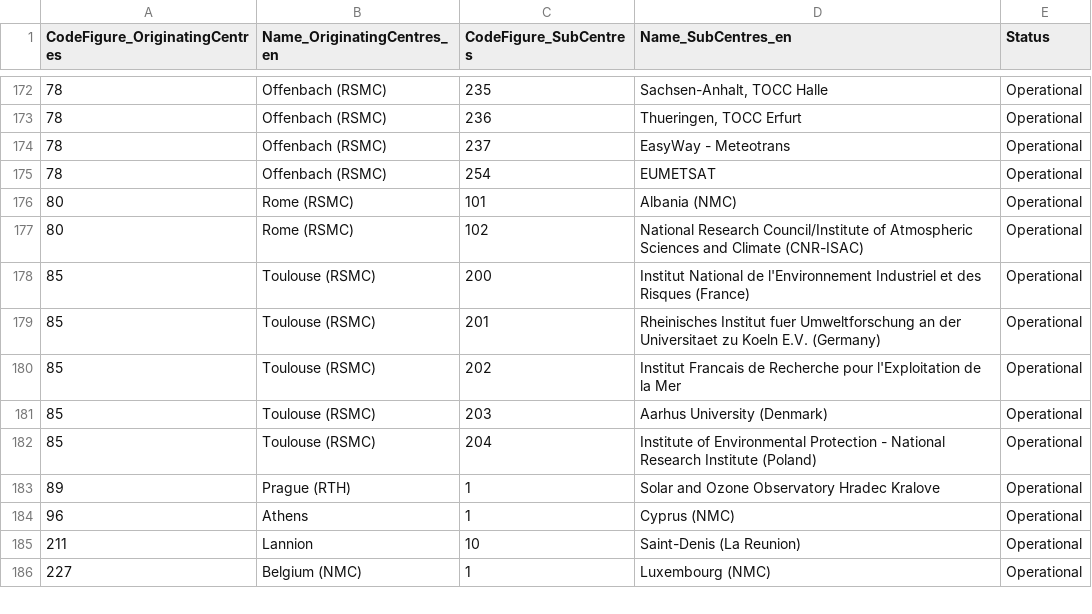
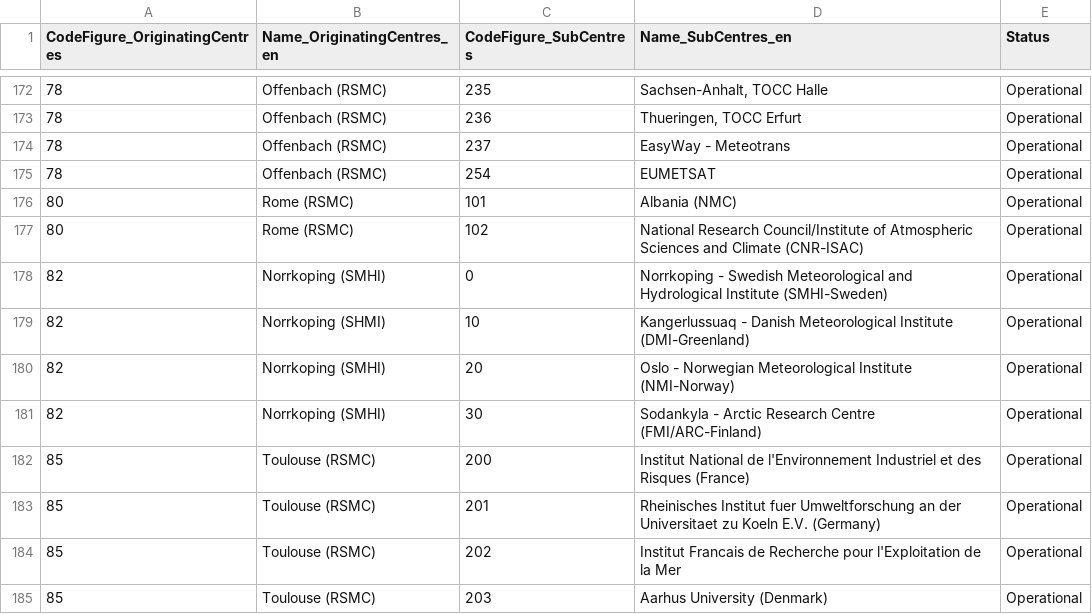
Before and after one commit to wmo-im/CCT, a CSV file: C12.csv, drawn as a sheet; only a part is shown, gaps mark what is left out; the shorter side is filled out with more unchanged rows; the diff names each change by its address in the sheet, - before the commit and + after, or states it on an @@ line.

Commit message:
#247 cct 12 smhi (#270)
* Update C12.csv

add the new entires for 82 for https://github.com/wmo-im/CCT/issues/247

in CCT C-12

* xml,txt files

* change ö to o

* xml,txt files

* Apply suggestion from @amilan17

* xml,txt files

---------

Co-authored-by: antoineMerleEUM <antoine.merle@eumetsat.int>
Co-authored-by: Enrico Fucile <efucile@wmo.int>

```diff
--- a/C12.csv
+++ b/C12.csv
+row 178: 82 | Norrkoping (SMHI) | 0 | Norrkoping - Swedish Meteorological and Hydrological Institute (SMHI-Sweden) | Operational
+row 179: 82 | Norrkoping (SHMI) | 10 | Kangerlussuaq - Danish Meteorological Institute (DMI-Greenland) | Operational
+row 180: 82 | Norrkoping (SMHI) | 20 | Oslo - Norwegian Meteorological Institute (NMI-Norway) | Operational
+row 181: 82 | Norrkoping (SMHI) | 30 | Sodankyla - Arctic Research Centre (FMI/ARC-Finland) | Operational
```
Also changed, not shown: 1 other file.
